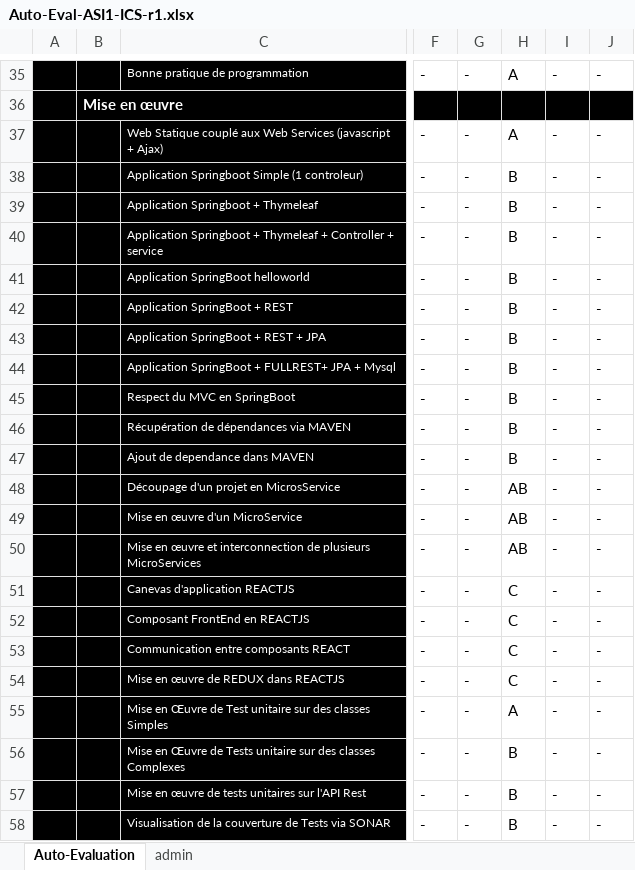
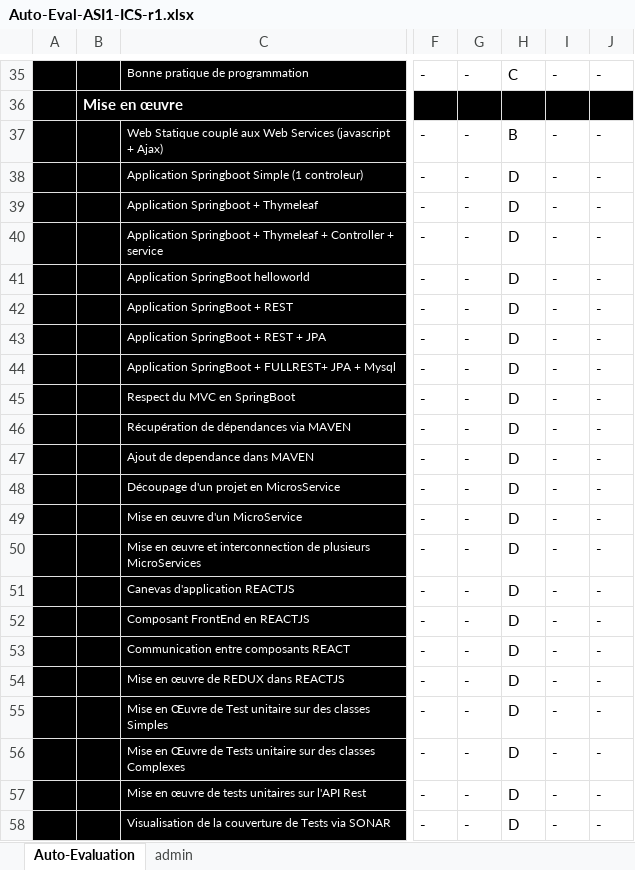
Before and after one commit to HugoSeymarc/ArchiLogiciel, an Excel workbook: Auto-Eval-ASI1-ICS-r1.xlsx, sheet Auto-Evaluation, drawn as a sheet; only a part is shown, gaps mark what is left out; values as stored, in another font and other column widths than the file's, no borders; conditional formats not drawn; the diff covers the shown part only; the diff names each change by its address in the sheet, - before the commit and + after, or states it on an @@ line.

Commit message:
MAJ: AutoEval Hugo

```diff
--- a/Auto-Eval-ASI1-ICS-r1.xlsx (sheet Auto-Evaluation)
+++ b/Auto-Eval-ASI1-ICS-r1.xlsx (sheet Auto-Evaluation)
-H35: A
+H35: C
-H37: A
+H37: B
-H38:H47: B
+H38:H47: D
-H48:H50: AB
+H48:H50: D
-H51:H54: C
+H51:H54: D
-H55: A
+H55: D
-H56:H58: B
+H56:H58: D
```
Also changed, not shown: 28 edited cells elsewhere in this sheet.
